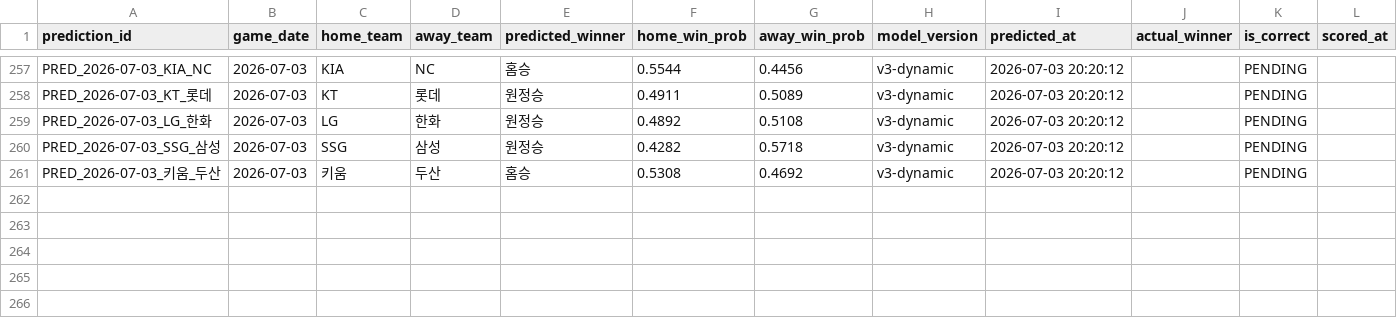
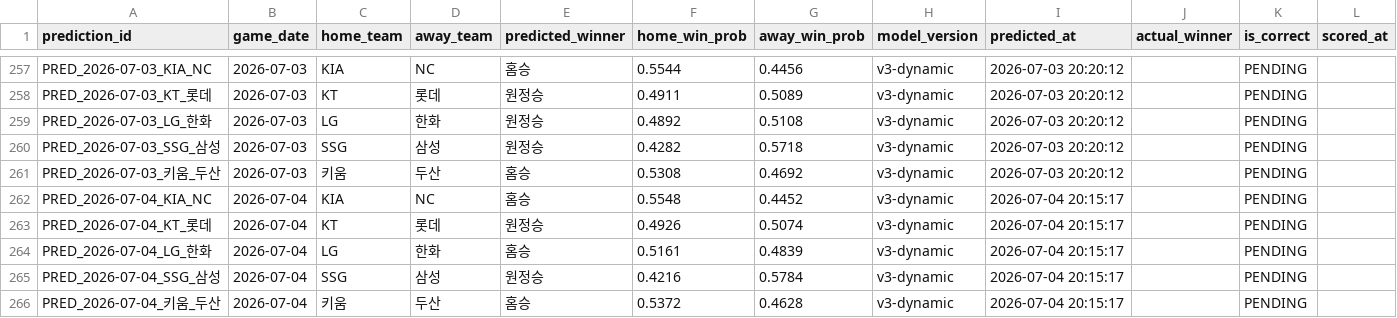
Before and after one commit to limanho001014-create/kbo-predictor-dynamic, a CSV file: data/predictions_log.csv, drawn as a sheet; only a part is shown, gaps mark what is left out.

```diff
--- a/data/predictions_log.csv
+++ b/data/predictions_log.csv
@@ -261 +261,6 @@ PRED_2026-07-03_SSG_삼성,2026-07-03,SSG,삼성,원정승,0.4282,0.5718,v3-dyna
 PRED_2026-07-03_키움_두산,2026-07-03,키움,두산,홈승,0.5308,0.4692,v3-dynamic,2026-07-03 20:20:12,,PENDING,
+PRED_2026-07-04_KIA_NC,2026-07-04,KIA,NC,홈승,0.5548,0.4452,v3-dynamic,2026-07-04 20:15:17,,PENDING,
+PRED_2026-07-04_KT_롯데,2026-07-04,KT,롯데,원정승,0.4926,0.5074,v3-dynamic,2026-07-04 20:15:17,,PENDING,
+PRED_2026-07-04_LG_한화,2026-07-04,LG,한화,홈승,0.5161,0.4839,v3-dynamic,2026-07-04 20:15:17,,PENDING,
+PRED_2026-07-04_SSG_삼성,2026-07-04,SSG,삼성,원정승,0.4216,0.5784,v3-dynamic,2026-07-04 20:15:17,,PENDING,
+PRED_2026-07-04_키움_두산,2026-07-04,키움,두산,홈승,0.5372,0.4628,v3-dynamic,2026-07-04 20:15:17,,PENDING,
```
Also changed, not shown: data/games_history.csv, data/players_latest_hitter.csv, 7 other files.
